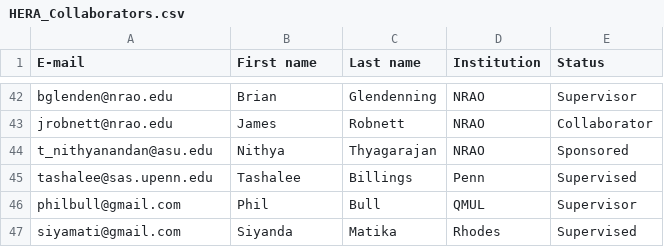
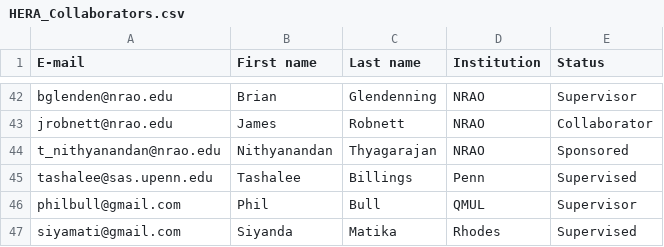
Before and after one commit to lmberkhout/ProjectFiles, a CSV file: Curated_Lists/HERA_Collaborators.csv, drawn as a sheet; only a part is shown, gaps mark what is left out.

Commit message:
Update name and email.

```diff
--- a/Curated_Lists/HERA_Collaborators.csv
+++ b/Curated_Lists/HERA_Collaborators.csv
@@ -43,3 +43,3 @@ bglenden@nrao.edu,Brian,Glendenning,NRAO,Supervisor
 jrobnett@nrao.edu,James,Robnett,NRAO,Collaborator
-t_nithyanandan@asu.edu,Nithya,Thyagarajan,NRAO,Sponsored
+t_nithyanandan@nrao.edu,Nithyanandan,Thyagarajan,NRAO,Sponsored
 tashalee@sas.upenn.edu,Tashalee,Billings,Penn,Supervised
```
